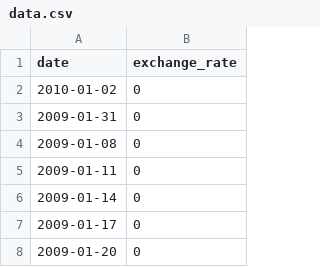
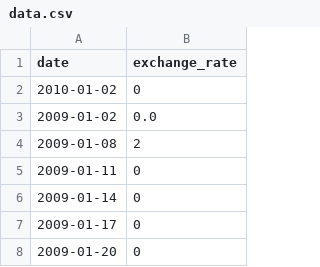
Before and after one commit to alpyt42/cpp, a CSV file: mod09/ex00/data.csv, drawn as a sheet; only a part is shown.

```diff
--- a/mod09/ex00/data.csv
+++ b/mod09/ex00/data.csv
@@ -2,4 +2,4 @@ date,exchange_rate
 2010-01-02,0
-2009-01-31,0
-2009-01-08,0
+2009-01-02,0.0
+2009-01-08                            ,                2
 2009-01-11,0
```
Also changed, not shown: 4 other files.
